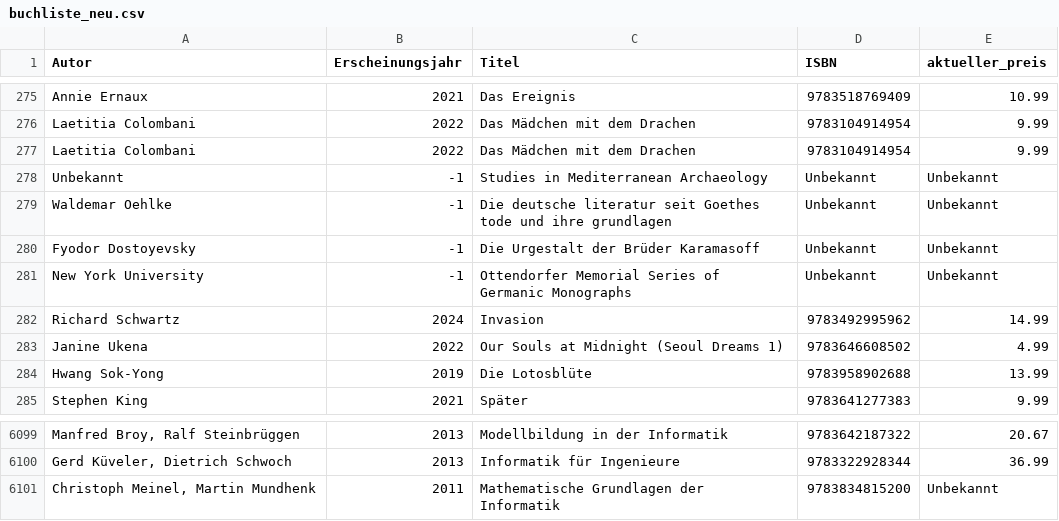
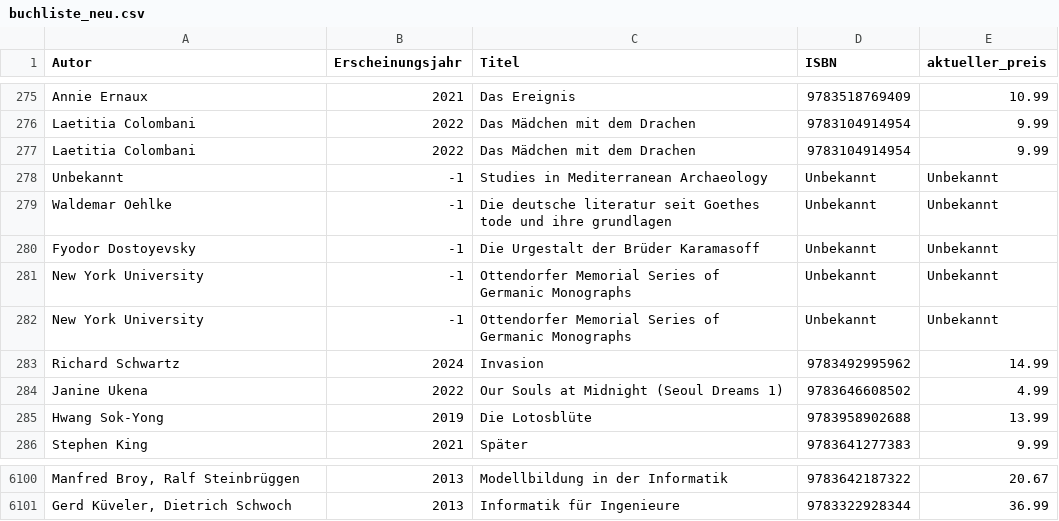
Before and after one commit to JanoDasHuhn/bibliothek-uni, a CSV file: buchliste_neu.csv, drawn as a sheet; only a part is shown, gaps mark what is left out.

```diff
--- a/buchliste_neu.csv
+++ b/buchliste_neu.csv
@@ -281,2 +281,3 @@ Fyodor Dostoyevsky;-1;"Die Urgestalt der Brüder Karamasoff";Unbekannt;Unbekannt
 New York University;-1;"Ottendorfer Memorial Series of Germanic Monographs";Unbekannt;Unbekannt
+New York University;-1;"Ottendorfer Memorial Series of Germanic Monographs";Unbekannt;Unbekannt
 Richard Schwartz;2024;"Invasion";9783492995962;14.99
@@ -6100,2 +6101 @@ Manfred Broy, Ralf Steinbrüggen;2013;"Modellbildung in der Informatik";97836421
 Gerd Küveler, Dietrich Schwoch;2013;"Informatik für Ingenieure";9783322928344;36.99
-Christoph Meinel, Martin Mundhenk;2011;"Mathematische Grundlagen der Informatik";9783834815200;Unbekannt
```
Also changed, not shown: 3 other files.
